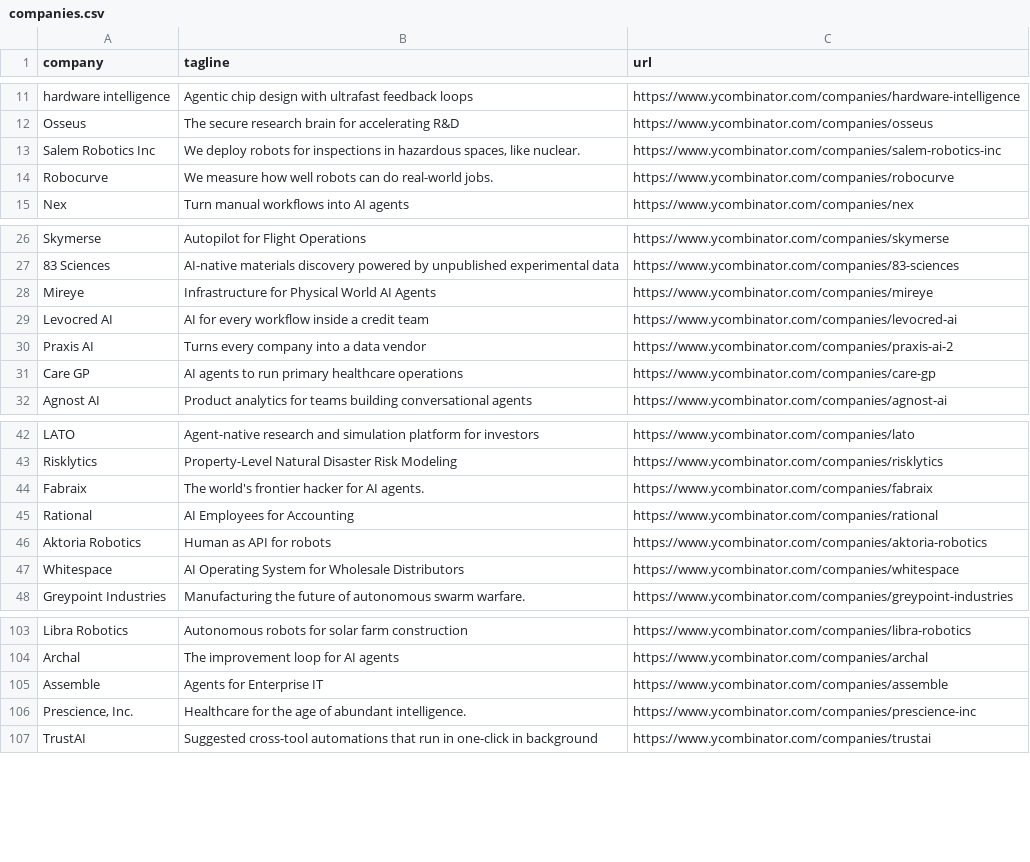
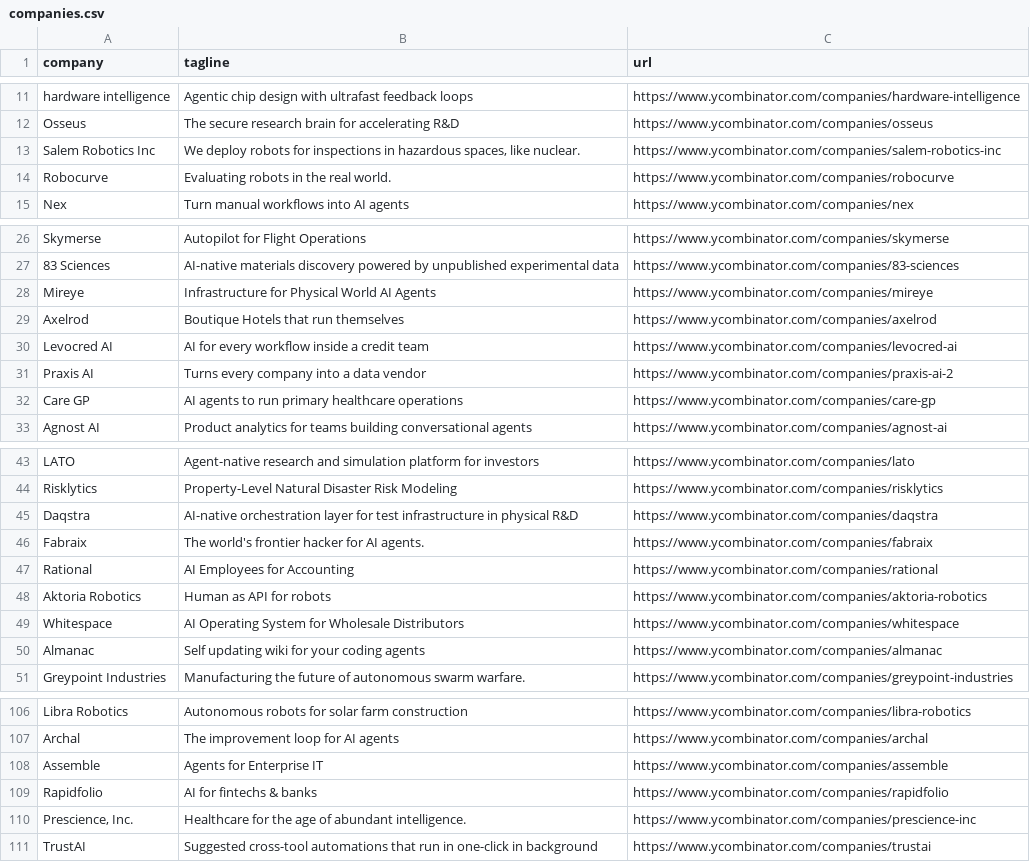
Before and after one commit to mcottle1/yc-updates, a CSV file: companies.csv, drawn as a sheet; only a part is shown, gaps mark what is left out.

```diff
--- a/companies.csv
+++ b/companies.csv
@@ -13,3 +13,3 @@ Osseus,The secure research brain for accelerating R&D,https://www.ycombinator.co
 Salem Robotics Inc,"We deploy robots for inspections in hazardous spaces, like nuclear.",https://www.ycombinator.com/companies/salem-robotics-inc
-Robocurve,We measure how well robots can do real-world jobs.,https://www.ycombinator.com/companies/robocurve
+Robocurve,Evaluating robots in the real world.,https://www.ycombinator.com/companies/robocurve
 Nex,Turn manual workflows into AI agents,https://www.ycombinator.com/companies/nex
@@ -28,2 +28,3 @@ Skymerse,Autopilot for Flight Operations,https://www.ycombinator.com/companies/s
 Mireye,Infrastructure for Physical World AI Agents,https://www.ycombinator.com/companies/mireye
+Axelrod,Boutique Hotels that run themselves,https://www.ycombinator.com/companies/axelrod
 Levocred AI,AI for every workflow inside a credit team,https://www.ycombinator.com/companies/levocred-ai
@@ -43,2 +44,3 @@ LATO,Agent-native research and simulation platform for investors,https://www.yco
 Risklytics,Property-Level Natural Disaster Risk Modeling,https://www.ycombinator.com/companies/risklytics
+Daqstra,AI-native orchestration layer for test infrastructure in physical R&D,https://www.ycombinator.com/companies/daqstra
 Fabraix,The world's frontier hacker for AI agents.,https://www.ycombinator.com/companies/fabraix
@@ -47,2 +49,3 @@ Aktoria Robotics,Human as API for robots,https://www.ycombinator.com/companies/a
 Whitespace,AI Operating System for Wholesale Distributors,https://www.ycombinator.com/companies/whitespace
+Almanac,Self updating wiki for your coding agents,https://www.ycombinator.com/companies/almanac
 Greypoint Industries,Manufacturing the future of autonomous swarm warfare.,https://www.ycombinator.com/companies/greypoint-industries
@@ -105,2 +108,3 @@ Archal,The improvement loop for AI agents,https://www.ycombinator.com/companies/
 Assemble,Agents for Enterprise IT,https://www.ycombinator.com/companies/assemble
+Rapidfolio,AI for fintechs & banks,https://www.ycombinator.com/companies/rapidfolio
 "Prescience, Inc.",Healthcare for the age of abundant intelligence.,https://www.ycombinator.com/companies/prescience-inc
```
